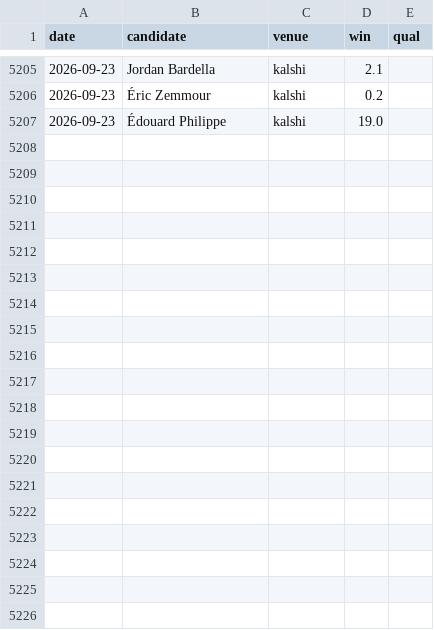
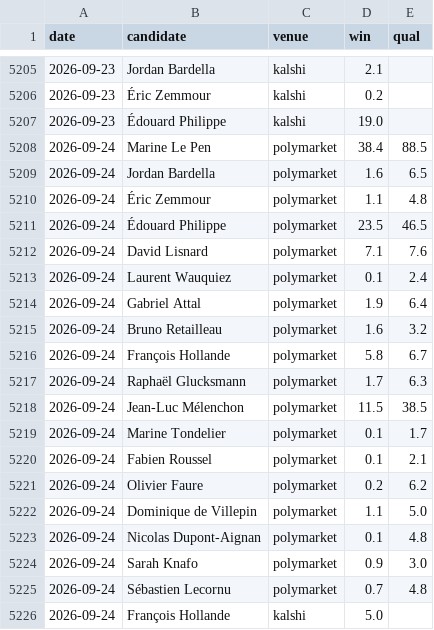
Before and after one commit to lukesegault/lecart, a CSV file: data/market_history.csv, drawn as a sheet; only a part is shown, gaps mark what is left out; the diff covers the shown part only; the diff names each change by its address in the sheet, - before the commit and + after, or states it on an @@ line.

Commit message:
Daily data update 2026-09-24

```diff
--- a/data/market_history.csv
+++ b/data/market_history.csv
+row 5208: 2026-09-24 | Marine Le Pen | polymarket | 38.4 | 88.5
+row 5209: 2026-09-24 | Jordan Bardella | polymarket | 1.6 | 6.5
+row 5210: 2026-09-24 | Éric Zemmour | polymarket | 1.1 | 4.8
+row 5211: 2026-09-24 | Édouard Philippe | polymarket | 23.5 | 46.5
+row 5212: 2026-09-24 | David Lisnard | polymarket | 7.1 | 7.6
+row 5213: 2026-09-24 | Laurent Wauquiez | polymarket | 0.1 | 2.4
+row 5214: 2026-09-24 | Gabriel Attal | polymarket | 1.9 | 6.4
+row 5215: 2026-09-24 | Bruno Retailleau | polymarket | 1.6 | 3.2
+row 5216: 2026-09-24 | François Hollande | polymarket | 5.8 | 6.7
+row 5217: 2026-09-24 | Raphaël Glucksmann | polymarket | 1.7 | 6.3
+row 5218: 2026-09-24 | Jean-Luc Mélenchon | polymarket | 11.5 | 38.5
+row 5219: 2026-09-24 | Marine Tondelier | polymarket | 0.1 | 1.7
+row 5220: 2026-09-24 | Fabien Roussel | polymarket | 0.1 | 2.1
+row 5221: 2026-09-24 | Olivier Faure | polymarket | 0.2 | 6.2
+row 5222: 2026-09-24 | Dominique de Villepin | polymarket | 1.1 | 5.0
+row 5223: 2026-09-24 | Nicolas Dupont-Aignan | polymarket | 0.1 | 4.8
+row 5224: 2026-09-24 | Sarah Knafo | polymarket | 0.9 | 3.0
+row 5225: 2026-09-24 | Sébastien Lecornu | polymarket | 0.7 | 4.8
+row 5226: 2026-09-24 | François Hollande | kalshi | 5.0
```
Also changed, not shown: 13 added rows elsewhere in this file, 5 other files.
